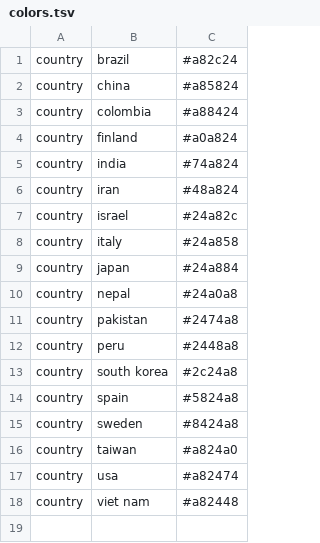
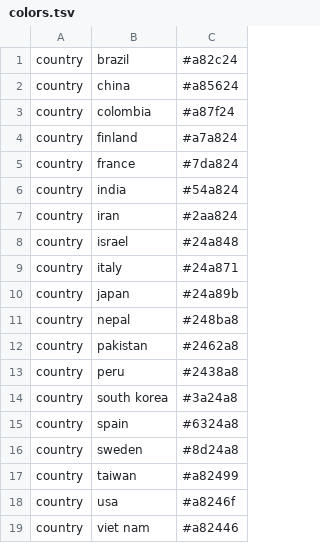
Before and after one commit to hivlab/sarscov2-epidemiology, a TSV file: config/colors.tsv, drawn as a sheet.

```diff
--- a/config/colors.tsv
+++ b/config/colors.tsv
@@ -1,18 +1,19 @@
 country	brazil	#a82c24
-country	china	#a85824
-country	colombia	#a88424
-country	finland	#a0a824
-country	india	#74a824
-country	iran	#48a824
-country	israel	#24a82c
-country	italy	#24a858
-country	japan	#24a884
-country	nepal	#24a0a8
-country	pakistan	#2474a8
-country	peru	#2448a8
-country	south korea	#2c24a8
-country	spain	#5824a8
-country	sweden	#8424a8
-country	taiwan	#a824a0
-country	usa	#a82474
-country	viet nam	#a82448
+country	china	#a85624
+country	colombia	#a87f24
+country	finland	#a7a824
+country	france	#7da824
+country	india	#54a824
+country	iran	#2aa824
+country	israel	#24a848
+country	italy	#24a871
+country	japan	#24a89b
+country	nepal	#248ba8
+country	pakistan	#2462a8
+country	peru	#2438a8
+country	south korea	#3a24a8
+country	spain	#6324a8
+country	sweden	#8d24a8
+country	taiwan	#a82499
+country	usa	#a8246f
+country	viet nam	#a82446
```
Also changed, not shown: config/lat_longs.tsv, data/metadata.tsv, 3 other files.
